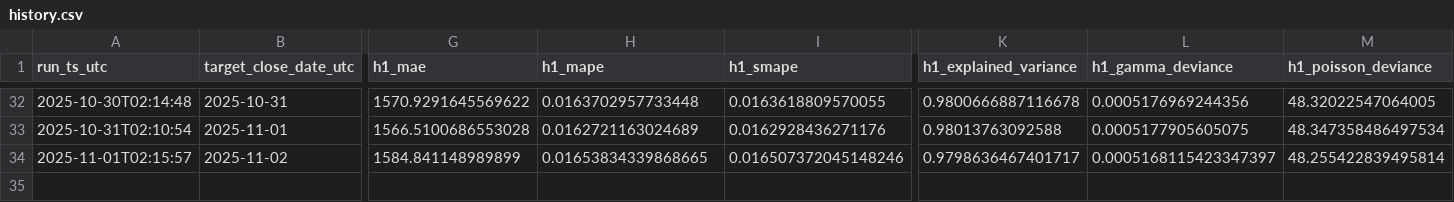
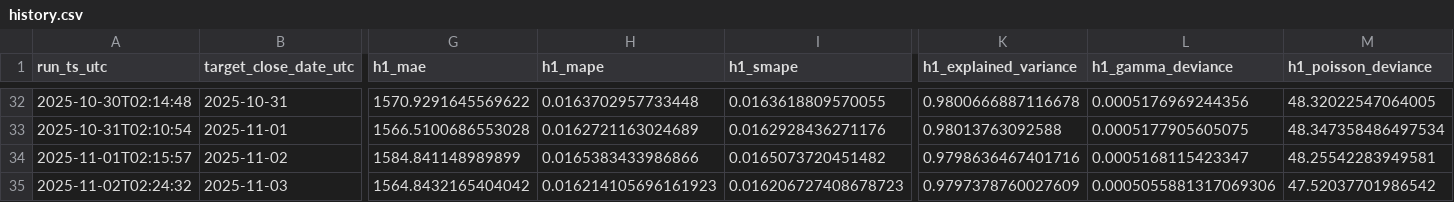
Before and after one commit to cielocielomimi/btcclose, a CSV file: out/history.csv, drawn as a sheet; only a part is shown, gaps mark what is left out; rows hold the shown columns only; the diff names each change by its address in the sheet, - before the commit and + after, or states it on an @@ line.

```diff
--- a/out/history.csv
+++ b/out/history.csv
-H34 (h1_mape): 0.01653834339868665
+H34 (h1_mape): 0.0165383433986866
-I34 (h1_smape): 0.016507372045148246
+I34 (h1_smape): 0.0165073720451482
-K34 (h1_explained_variance): 0.9798636467401717
+K34 (h1_explained_variance): 0.9798636467401716
-L34 (h1_gamma_deviance): 0.0005168115423347397
+L34 (h1_gamma_deviance): 0.0005168115423347
-M34 (h1_poisson_deviance): 48.255422839495814
+M34 (h1_poisson_deviance): 48.25542283949581
+row 35: 2025-11-02T02:24:32 | 2025-11-03 | 1564.8432165404042 | 0.016214105696161923 | 0.016206727408678723 | 0.9797378760027609 | 0.0005055881317069306 | 47.52037701986542
```
Also changed, not shown: 1 other file.
